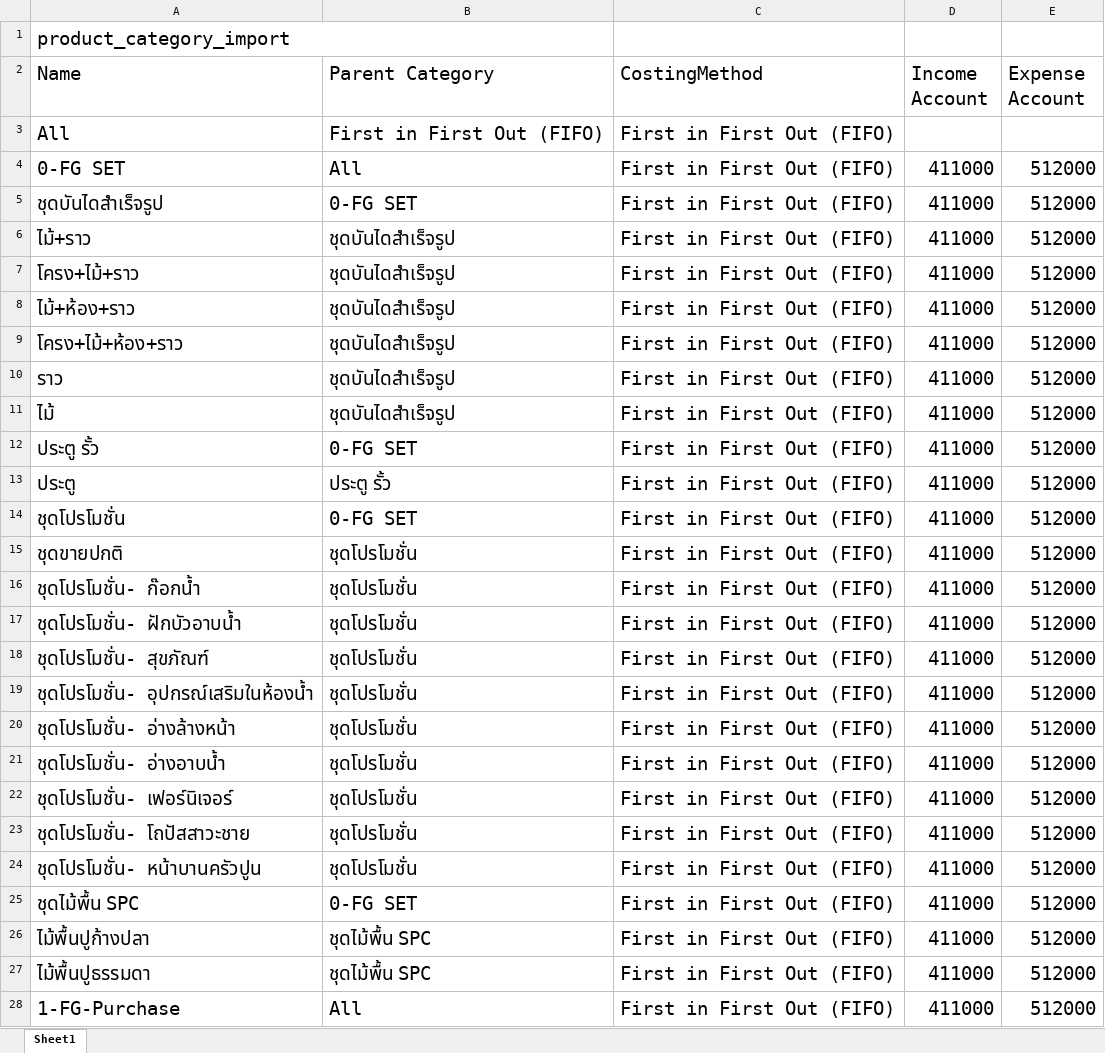
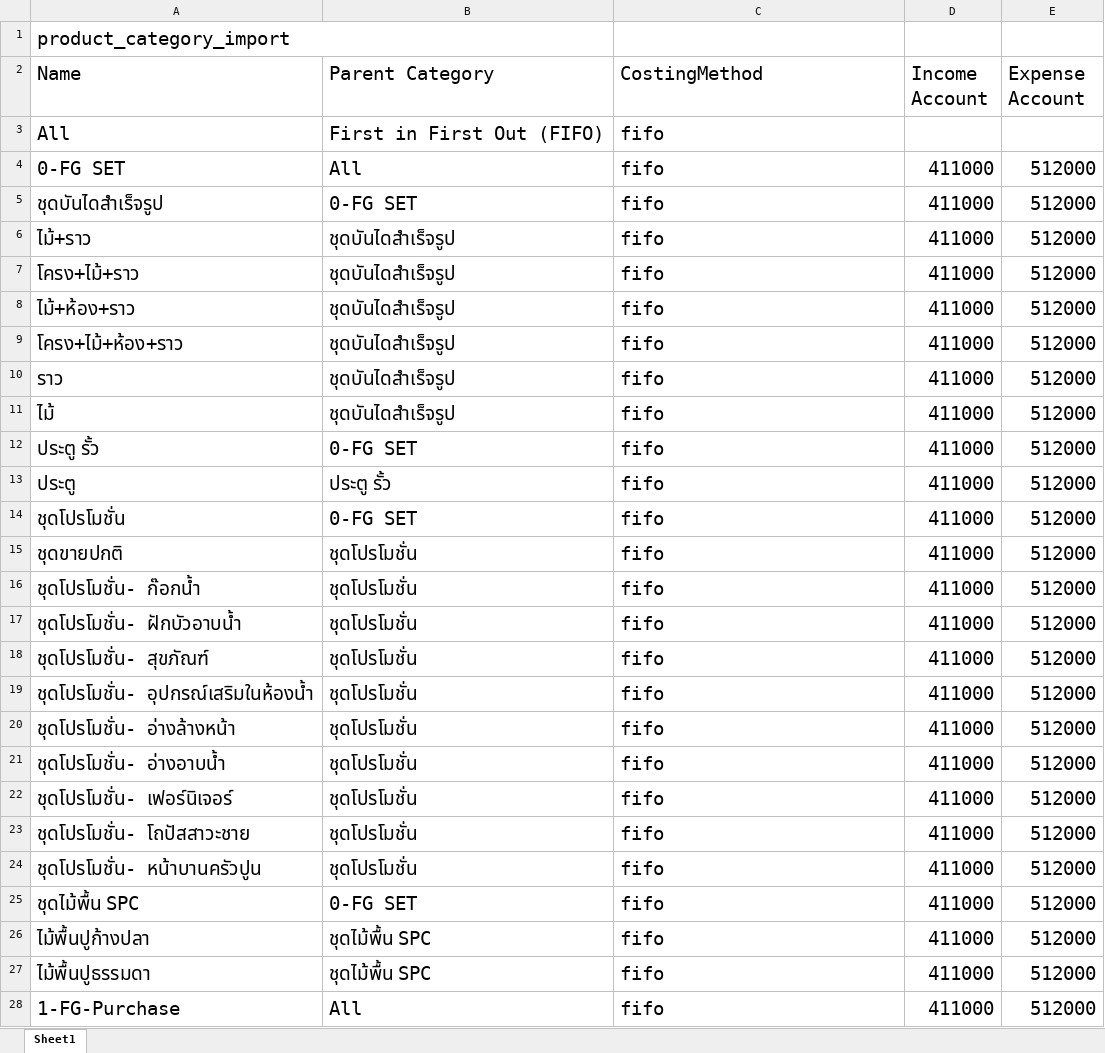
Before and after one commit to apcball/Project1, an Excel workbook: Data_file/product_category_import.xlsx, sheet Sheet1, drawn as a sheet; only a part is shown; values as stored, in another font and other column widths than the file's, no borders; the diff covers the shown part only; the diff names each change by its address in the sheet, - before the commit and + after, or states it on an @@ line.

```diff
--- a/Data_file/product_category_import.xlsx (sheet Sheet1)
+++ b/Data_file/product_category_import.xlsx (sheet Sheet1)
-C3:C28 (CostingMethod): First in First Out (FIFO)
+C3:C28 (CostingMethod): fifo
```
Also changed, not shown: 8 removed rows, 703 edited cells and cell formats elsewhere in this sheet, 9 other files.
